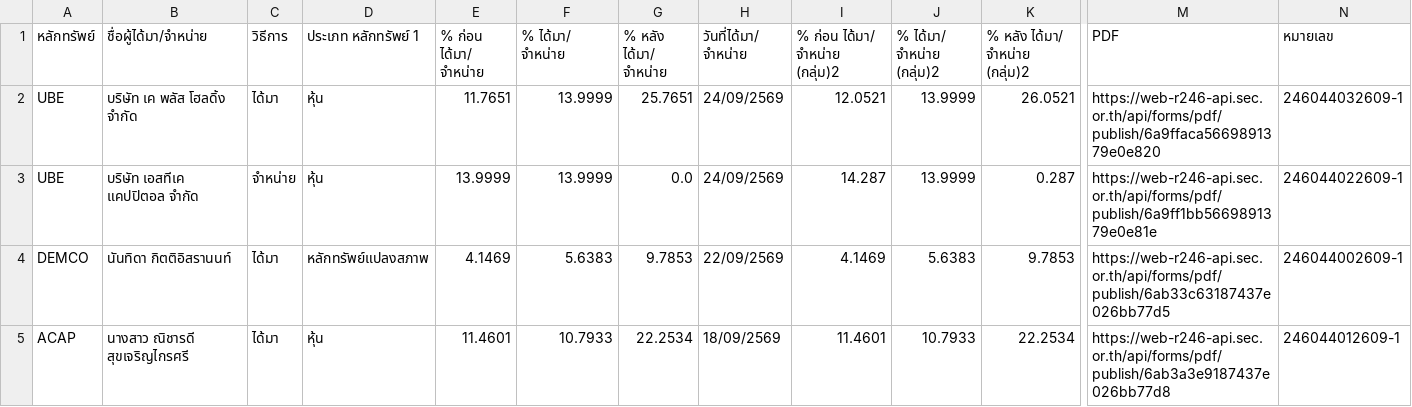
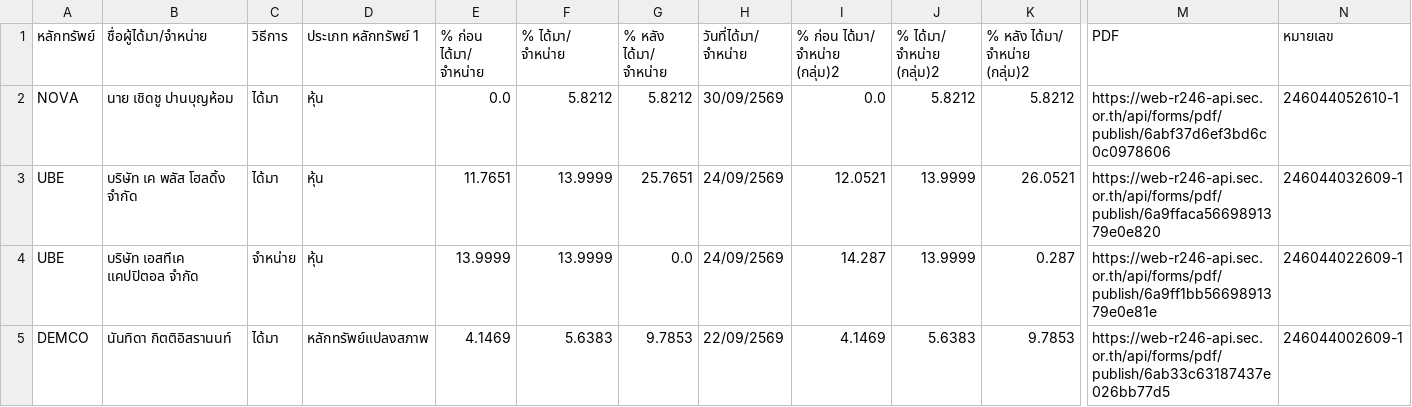
Before and after one commit to ake9522/holder_change, a CSV file: data_holder_change/holder_change.csv, drawn as a sheet; only a part is shown, gaps mark what is left out; the shorter side is filled out with more unchanged rows; rows hold the shown columns only; the diff names each change by its address in the sheet, - before the commit and + after, or states it on an @@ line.

```diff
--- a/data_holder_change/holder_change.csv
+++ b/data_holder_change/holder_change.csv
+row 2: NOVA | นาย เชิดชู ปานบุญห้อม | ได้มา | หุ้น | 0.0 | 5.8212 | 5.8212 | 30/09/2569 | 0.0 | 5.8212 | 5.8212 | https://web-r246-api.sec.or.th/api/forms/pdf/publish/6abf37d6ef3bd6c0c0978606 | 246044052610-1
```
Also changed, not shown: data_holder_change/holder_change_pdf_checkpoint.csv.
